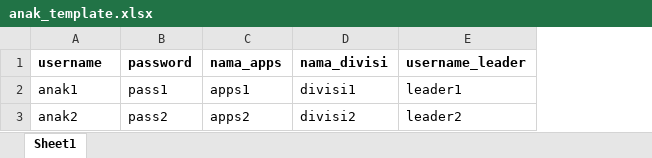
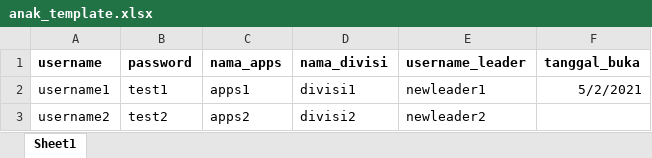
Before and after one commit to jesterx7/web-data, an Excel workbook: public/excel_template/anak_template.xlsx, sheet Sheet1, drawn as a sheet; values as stored, in another font and other column widths than the file's, no borders; the diff names each change by its address in the sheet, - before the commit and + after, or states it on an @@ line.

```diff
--- a/public/excel_template/anak_template.xlsx (sheet Sheet1)
+++ b/public/excel_template/anak_template.xlsx (sheet Sheet1)
+column F (tanggal_buka), row 2: 5/2/2021
-A2 (username): anak1
+A2 (username): username1
-B2 (password): pass1
+B2 (password): test1
-E2 (username_leader): leader1
+E2 (username_leader): newleader1
-A3 (username): anak2
+A3 (username): username2
-B3 (password): pass2
+B3 (password): test2
-E3 (username_leader): leader2
+E3 (username_leader): newleader2
```
Also changed, not shown: public/excel_template/divisi_template.xlsx, public/excel_template/leader_template.xlsx, 19 other files.
